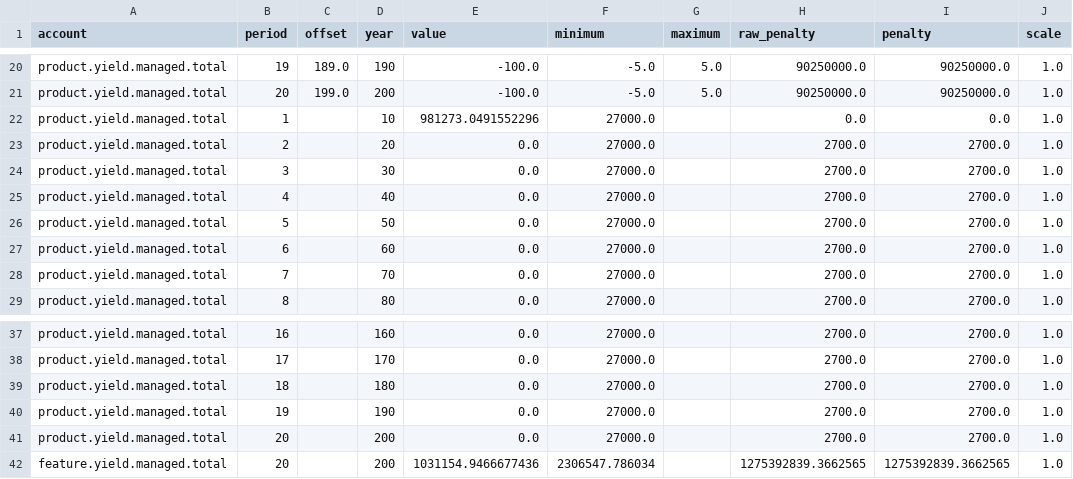
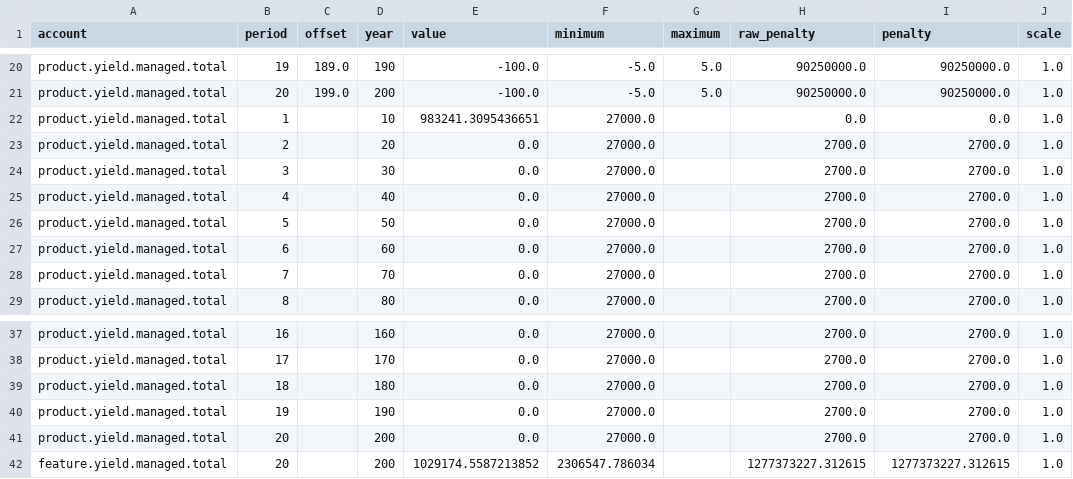
Before and after one commit to UBC-FRESH/femic-afrf-knifecreek-instance, a CSV file: ws4/evidence/kc_au_stages/scenario_reports/selection_gwm_legal/report_targets.csv, drawn as a sheet; only a part is shown, gaps mark what is left out; the diff names each change by its address in the sheet, - before the commit and + after, or states it on an @@ line.

```diff
--- a/ws4/evidence/kc_au_stages/scenario_reports/selection_gwm_legal/report_targets.csv
+++ b/ws4/evidence/kc_au_stages/scenario_reports/selection_gwm_legal/report_targets.csv
-E22 (value): 981273.0491552296
+E22 (value): 983241.3095436651
-E42 (value): 1031154.9466677436
+E42 (value): 1029174.5587213852
-H42 (raw_penalty): 1275392839.3662565
+H42 (raw_penalty): 1277373227.312615
-I42 (penalty): 1275392839.3662565
+I42 (penalty): 1277373227.312615
```
Also changed, not shown: data/psp/kc_au_200y/kc_au_multientry_low_200y.csv, data/psp/kc_au_200y/kc_au_multientry_moderate_200y.csv, 22 other files.
